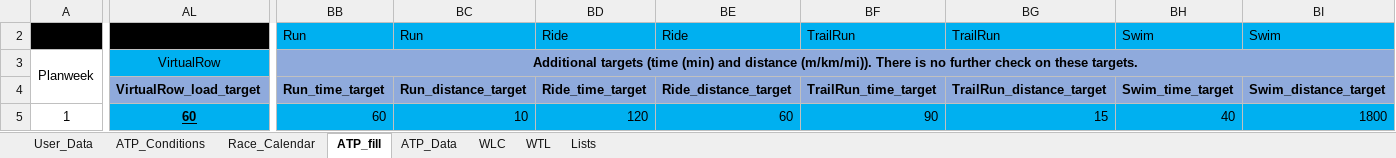
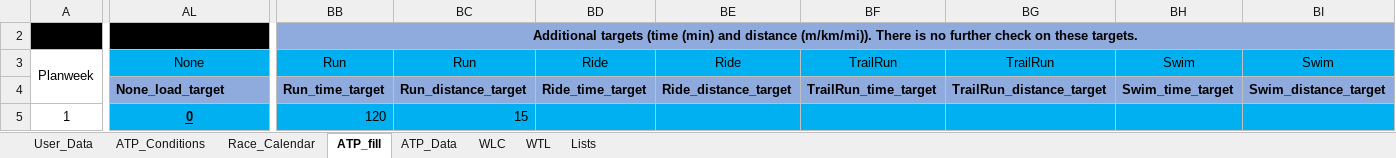
Before and after one commit to richardadvocaat/ATP2intervals.icu, an Excel workbook: ATP2intervals_TLA_YYYY.xlsm, sheet ATP_fill, drawn as a sheet; only a part is shown, gaps mark what is left out; values as stored, in another font and other column widths than the file's, no borders; charts and pictures and conditional formats not drawn; removed rows and columns are numbered as before the commit, all else as after; rows hold the shown columns only; the diff covers the shown part only; the diff names each change by its address in the sheet, - before the commit and + after, or states it on an @@ line.

Commit message:
Add files via upload

```diff
--- a/ATP2intervals_TLA_YYYY.xlsm (sheet ATP_fill)
+++ b/ATP2intervals_TLA_YYYY.xlsm (sheet ATP_fill)
-row 2:  |  | Run | Run | Ride | Ride | TrailRun | TrailRun | Swim | Swim
+row 2:  |  | Additional targets (time (min) and distance (m/km/mi)). There is no further check on these targets.
-AL3: VirtualRow
+AL3: None
-BB3: Additional targets (time (min) and distance (m/km/mi)). There is no further check on these targets.
+BB3: Run
-BB3:BI3 fill: #8FAADC
+BB3:BI3 fill: #00B0F0
-BB3 bold: on
+BB3 bold: off
-BB3:BI3 merged
-BC3: (empty)
+BC3: Run
-BD3: (empty)
+BD3: Ride
-BE3: (empty)
+BE3: Ride
-BF3: (empty)
+BF3: TrailRun
-BG3: (empty)
+BG3: TrailRun
-BH3: (empty)
+BH3: Swim
-BI3: (empty)
+BI3: Swim
-AL4: VirtualRow_load_target
+AL4: None_load_target
-AL5: 60
+AL5: 0
-BB5: 60
+BB5: 120
-BC5: 10
+BC5: 15
-BD5: 120
+BD5: (empty)
-BE5: 60
+BE5: (empty)
-BF5: 90
+BF5: (empty)
-BG5: 15
+BG5: (empty)
-BH5: 40
+BH5: (empty)
-BI5: 1800
+BI5: (empty)
```
Also changed, not shown: 442 edited cells elsewhere in this sheet, sheet ATP_Data, sheet ATP_Conditions, sheet User_Data, sheet Race_Calendar, formulas that keep their value, hidden cells, charts or pictures.
